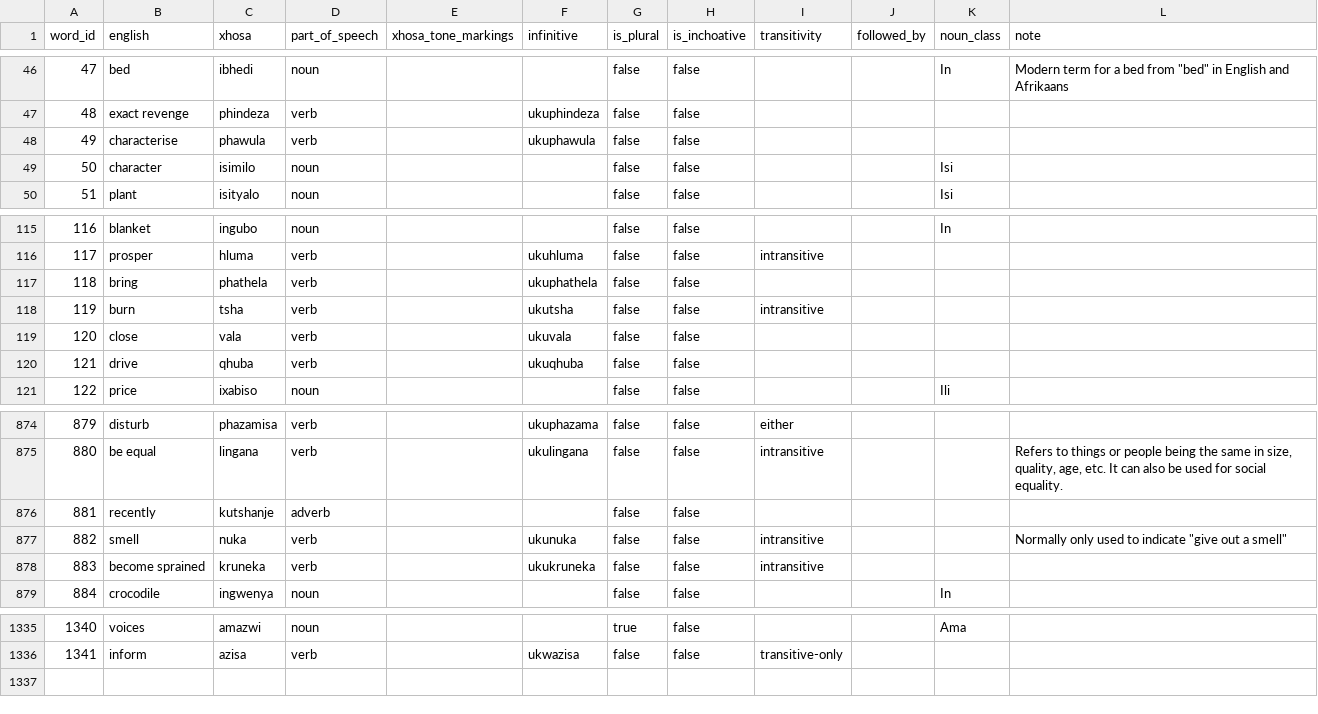
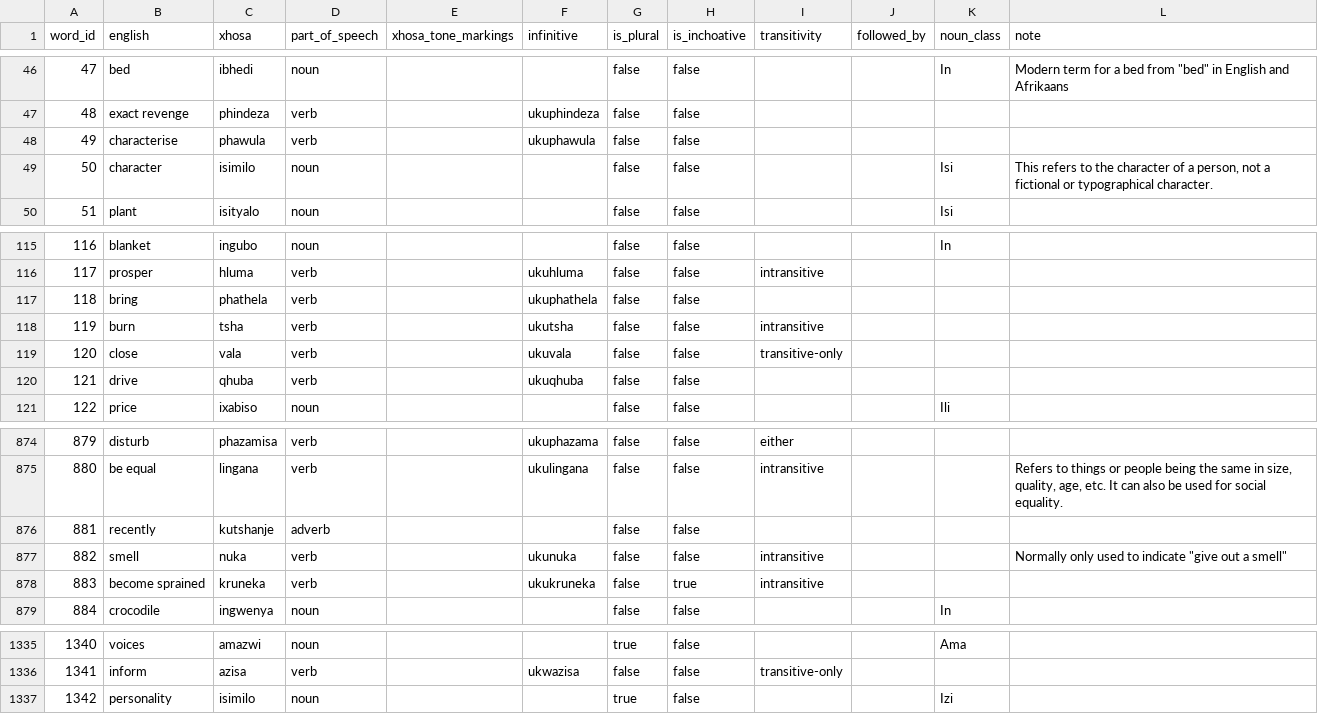
Before and after one commit to IsiXhosa-click/database, a CSV file: words.csv, drawn as a sheet; only a part is shown, gaps mark what is left out; the diff names each change by its address in the sheet, - before the commit and + after, or states it on an @@ line.

Commit message:
Daily backup for 2021-12-17UTC > > on-behalf-of: @IsiXhosa-click <restiosondev@gmail.com>

```diff
--- a/words.csv
+++ b/words.csv
-L49 (note): (empty)
+L49 (note): This refers to the character of a person, not a fictional or typographical character.
-I119 (transitivity): (empty)
+I119 (transitivity): transitive-only
-H878 (is_inchoative): false
+H878 (is_inchoative): true
+row 1337: 1342 | personality | isimilo | noun |  |  | true | false |  |  | Izi
```
Also changed, not shown: examples.csv, linked_words.csv, 2 other files.
